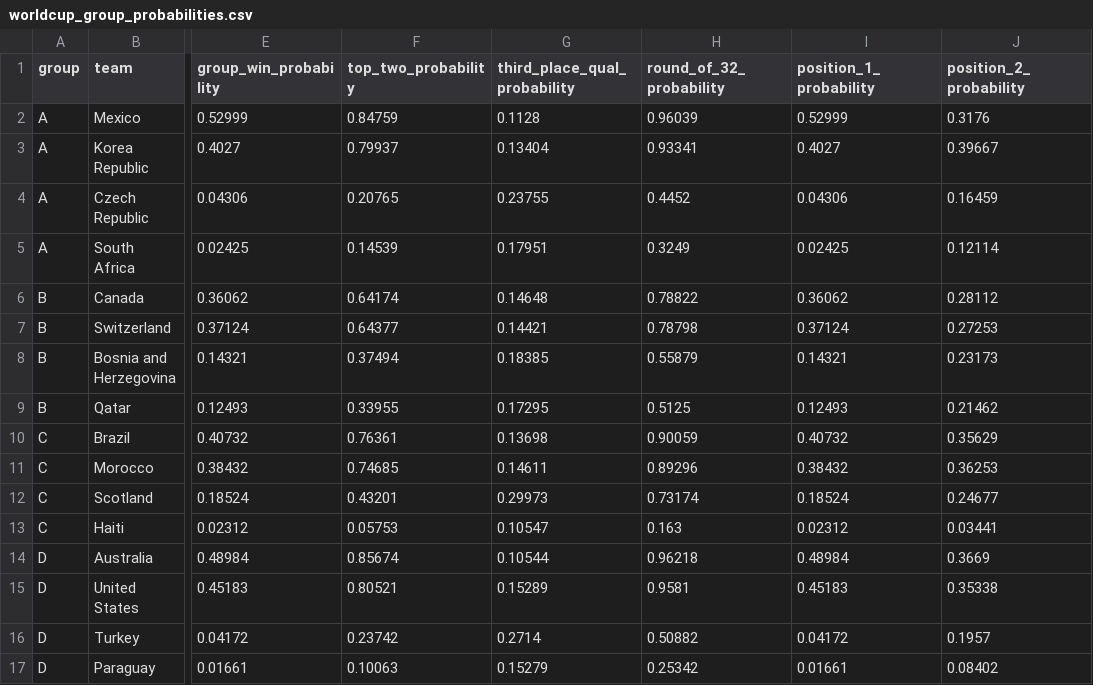
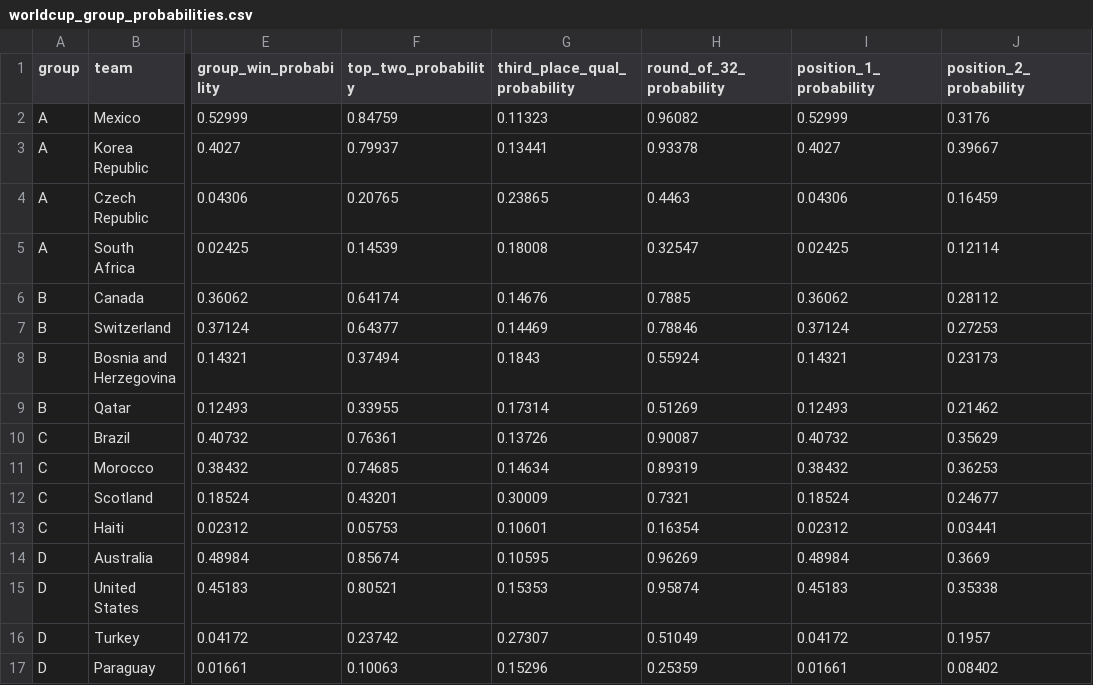
Before and after one commit to DavidZenz/xGelo, a CSV file: outputs/dashboard/worldcup_group_probabilities.csv, drawn as a sheet; only a part is shown, gaps mark what is left out; the diff covers the shown part only; the diff names each change by its address in the sheet, - before the commit and + after, or states it on an @@ line.

```diff
--- a/outputs/dashboard/worldcup_group_probabilities.csv
+++ b/outputs/dashboard/worldcup_group_probabilities.csv
-G2 (third_place_qual_probability): 0.1128
+G2 (third_place_qual_probability): 0.11323
-H2 (round_of_32_probability): 0.96039
+H2 (round_of_32_probability): 0.96082
-G3 (third_place_qual_probability): 0.13404
+G3 (third_place_qual_probability): 0.13441
-H3 (round_of_32_probability): 0.93341
+H3 (round_of_32_probability): 0.93378
-G4 (third_place_qual_probability): 0.23755
+G4 (third_place_qual_probability): 0.23865
-H4 (round_of_32_probability): 0.4452
+H4 (round_of_32_probability): 0.4463
-G5 (third_place_qual_probability): 0.17951
+G5 (third_place_qual_probability): 0.18008
-H5 (round_of_32_probability): 0.3249
+H5 (round_of_32_probability): 0.32547
-G6 (third_place_qual_probability): 0.14648
+G6 (third_place_qual_probability): 0.14676
-H6 (round_of_32_probability): 0.78822
+H6 (round_of_32_probability): 0.7885
-G7 (third_place_qual_probability): 0.14421
+G7 (third_place_qual_probability): 0.14469
-H7 (round_of_32_probability): 0.78798
+H7 (round_of_32_probability): 0.78846
-G8 (third_place_qual_probability): 0.18385
+G8 (third_place_qual_probability): 0.1843
-H8 (round_of_32_probability): 0.55879
+H8 (round_of_32_probability): 0.55924
-G9 (third_place_qual_probability): 0.17295
+G9 (third_place_qual_probability): 0.17314
-H9 (round_of_32_probability): 0.5125
+H9 (round_of_32_probability): 0.51269
-G10 (third_place_qual_probability): 0.13698
+G10 (third_place_qual_probability): 0.13726
-H10 (round_of_32_probability): 0.90059
+H10 (round_of_32_probability): 0.90087
-G11 (third_place_qual_probability): 0.14611
+G11 (third_place_qual_probability): 0.14634
-H11 (round_of_32_probability): 0.89296
+H11 (round_of_32_probability): 0.89319
-G12 (third_place_qual_probability): 0.29973
+G12 (third_place_qual_probability): 0.30009
-H12 (round_of_32_probability): 0.73174
+H12 (round_of_32_probability): 0.7321
-G13 (third_place_qual_probability): 0.10547
+G13 (third_place_qual_probability): 0.10601
-H13 (round_of_32_probability): 0.163
+H13 (round_of_32_probability): 0.16354
-G14 (third_place_qual_probability): 0.10544
+G14 (third_place_qual_probability): 0.10595
-H14 (round_of_32_probability): 0.96218
+H14 (round_of_32_probability): 0.96269
-G15 (third_place_qual_probability): 0.15289
+G15 (third_place_qual_probability): 0.15353
-H15 (round_of_32_probability): 0.9581
+H15 (round_of_32_probability): 0.95874
-G16 (third_place_qual_probability): 0.2714
+G16 (third_place_qual_probability): 0.27307
-H16 (round_of_32_probability): 0.50882
+H16 (round_of_32_probability): 0.51049
-G17 (third_place_qual_probability): 0.15279
+G17 (third_place_qual_probability): 0.15296
-H17 (round_of_32_probability): 0.25342
+H17 (round_of_32_probability): 0.25359
```
Also changed, not shown: 1 added row, 1 removed row and 82 edited cells elsewhere in this file, outputs/dashboard/worldcup_bracket_paths.csv, outputs/dashboard/worldcup_match_forecasts.csv, 15 other files.
